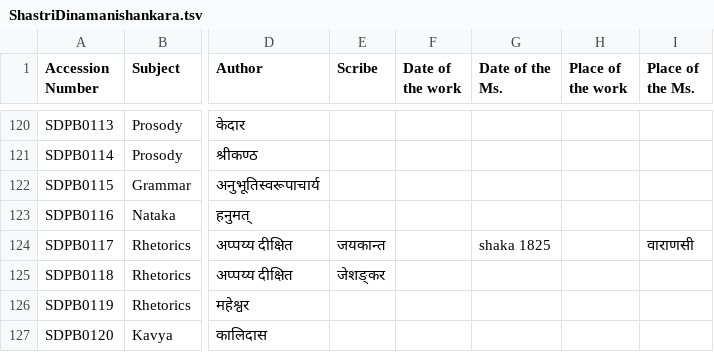
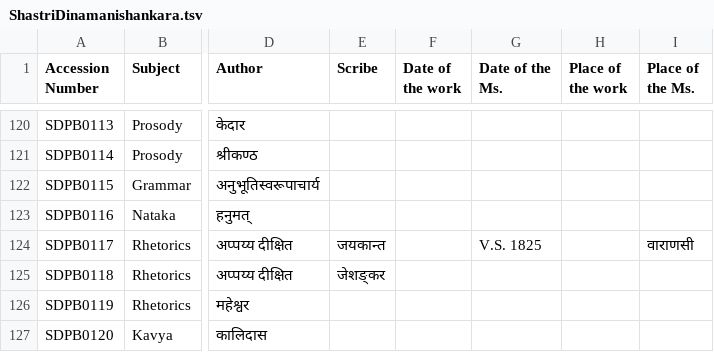
Before and after one commit to drdhaval2785/ChunilalGandhiVidyabhavan, a TSV file: ShastriDinamanishankara.tsv, drawn as a sheet; only a part is shown, gaps mark what is left out; the diff names each change by its address in the sheet, - before the commit and + after, or states it on an @@ line.

```diff
--- a/ShastriDinamanishankara.tsv
+++ b/ShastriDinamanishankara.tsv
-G124 (Date of the Ms.): shaka 1825
+G124 (Date of the Ms.): V.S. 1825
```
Also changed, not shown: derivedFiles/SDPBv001.tsv.
